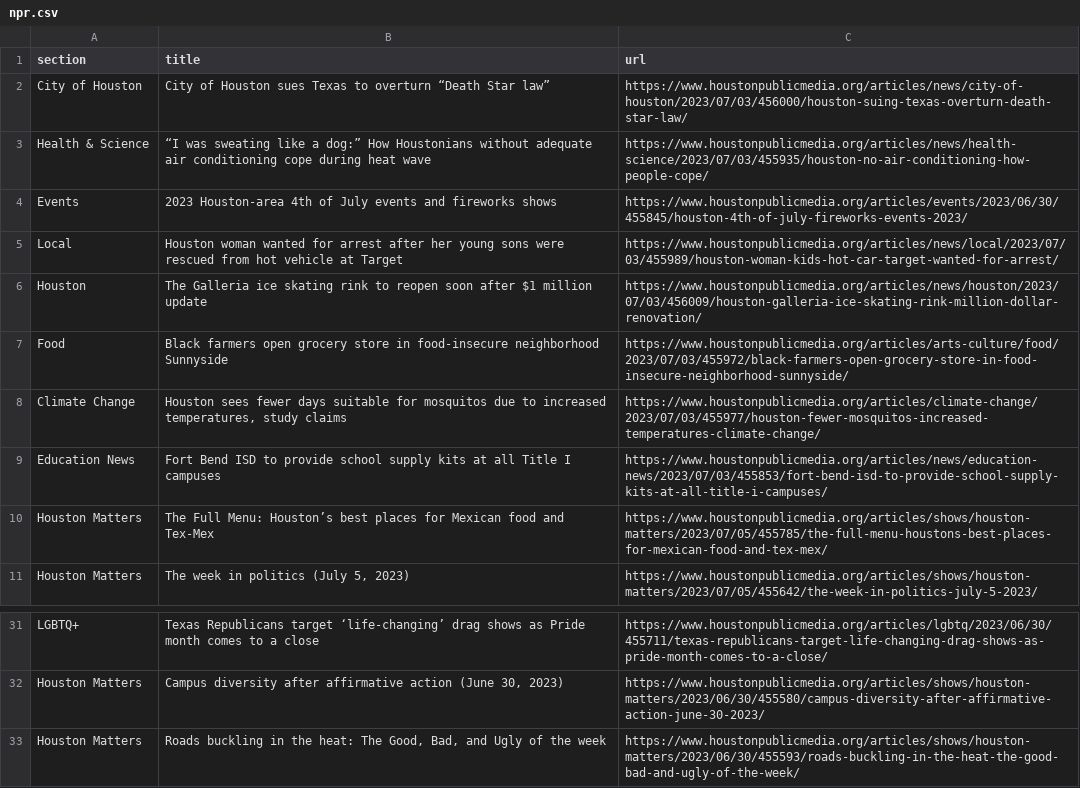
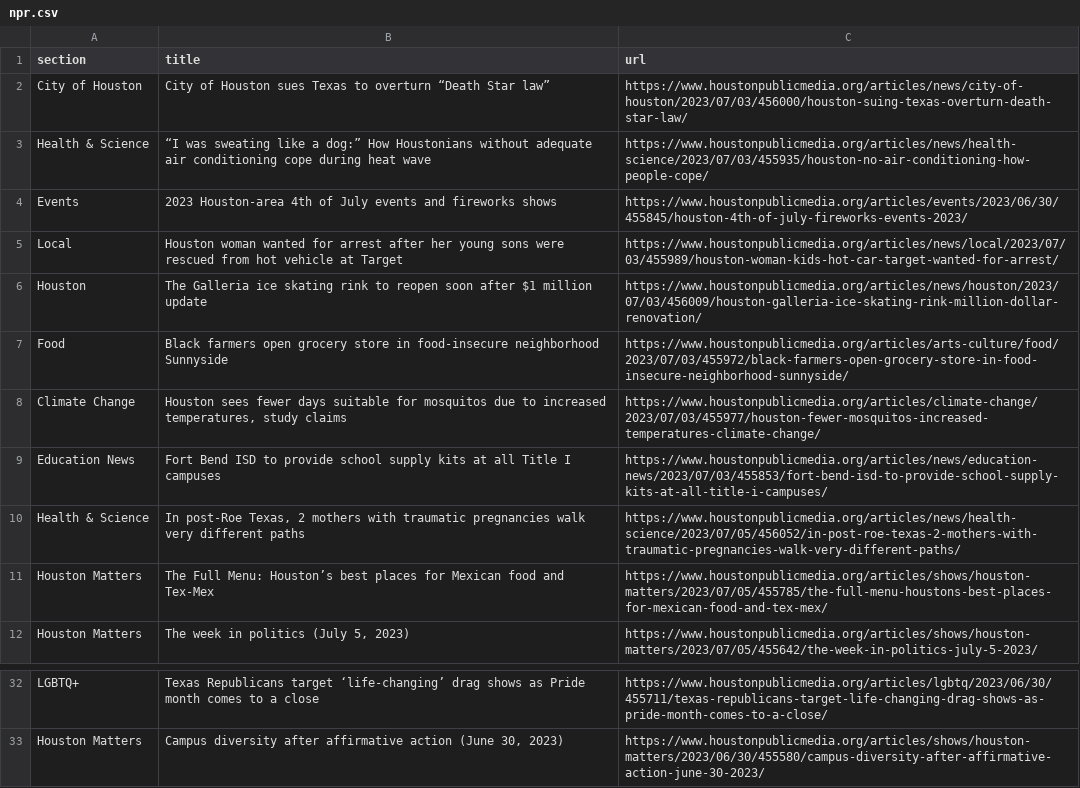
Before and after one commit to AngelineJCQ/aoto-scraper, a CSV file: npr.csv, drawn as a sheet; only a part is shown, gaps mark what is left out; removed rows and columns are numbered as before the commit, all else as after; the diff names each change by its address in the sheet, - before the commit and + after, or states it on an @@ line.

```diff
--- a/npr.csv
+++ b/npr.csv
+row 10: Health & Science | In post-Roe Texas, 2 mothers with traumatic pregnancies walk very different paths | https://www.houstonpublicmedia.org/articles/news/health-science/2023/07/05/456052/in-post-roe-texas-2-mothers-with-traumatic-pregnancies-walk-very-different-paths/
-row 33: Houston Matters | Roads buckling in the heat: The Good, Bad, and Ugly of the week | https://www.houstonpublicmedia.org/articles/shows/houston-matters/2023/06/30/455593/roads-buckling-in-the-heat-the-good-bad-and-ugly-of-the-week/
```
